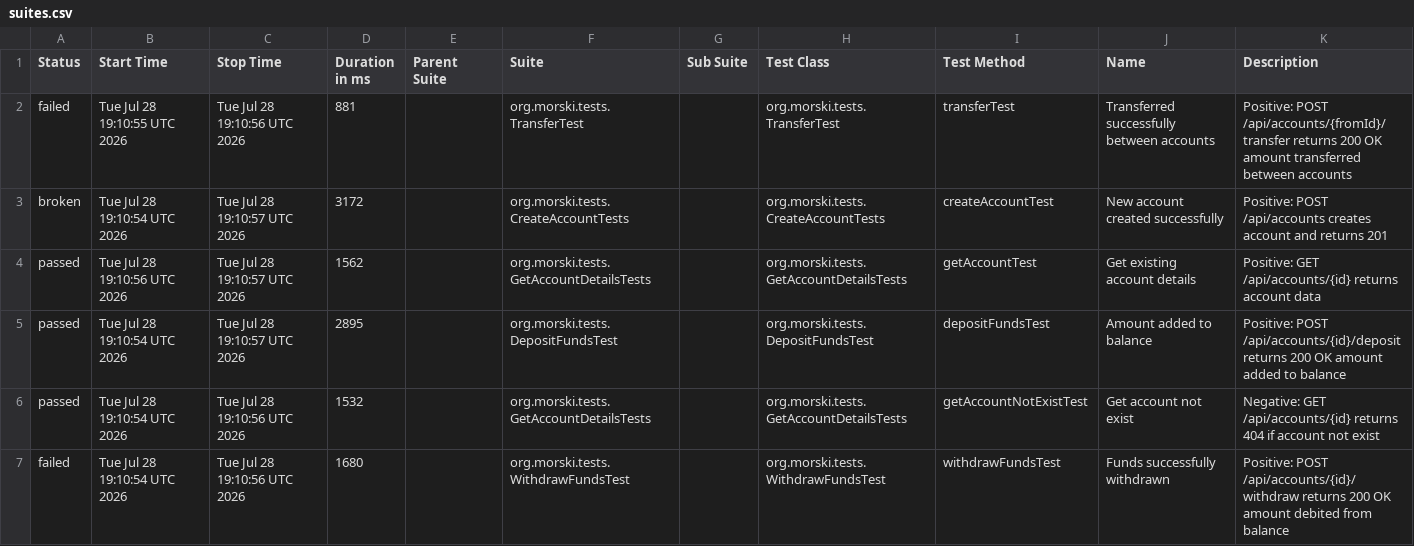
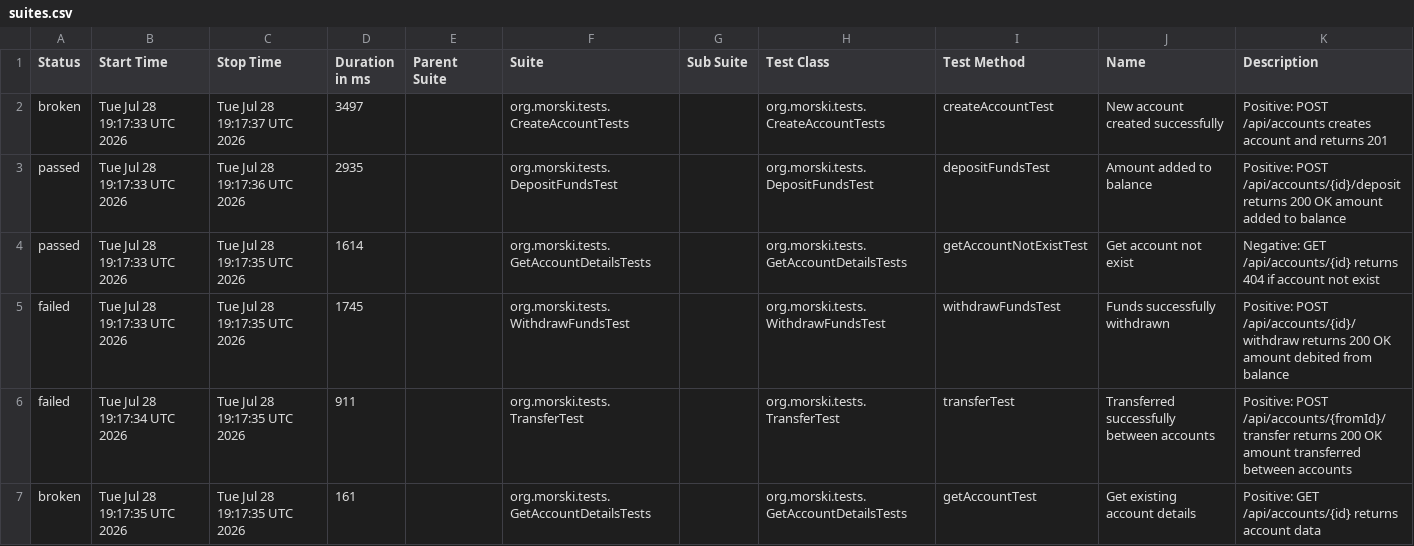
Before and after one commit to Viktorm-tech/demo-aqa-bank, a CSV file: allure-report/data/suites.csv, drawn as a sheet.

```diff
--- a/allure-report/data/suites.csv
+++ b/allure-report/data/suites.csv
@@ -1,7 +1,7 @@
 "Status","Start Time","Stop Time","Duration in ms","Parent Suite","Suite","Sub Suite","Test Class","Test Method","Name","Description"
-"failed","Tue Jul 28 19:10:55 UTC 2026","Tue Jul 28 19:10:56 UTC 2026","881","","org.morski.tests.TransferTest","","org.morski.tests.TransferTest","transferTest","Transferred successfully between accounts","Positive: POST /api/accounts/{fromId}/transfer returns 200 OK amount transferred between accounts"
-"broken","Tue Jul 28 19:10:54 UTC 2026","Tue Jul 28 19:10:57 UTC 2026","3172","","org.morski.tests.CreateAccountTests","","org.morski.tests.CreateAccountTests","createAccountTest","New account created successfully","Positive: POST /api/accounts creates account and returns 201"
-"passed","Tue Jul 28 19:10:56 UTC 2026","Tue Jul 28 19:10:57 UTC 2026","1562","","org.morski.tests.GetAccountDetailsTests","","org.morski.tests.GetAccountDetailsTests","getAccountTest","Get existing account details","Positive: GET /api/accounts/{id} returns account data"
-"passed","Tue Jul 28 19:10:54 UTC 2026","Tue Jul 28 19:10:57 UTC 2026","2895","","org.morski.tests.DepositFundsTest","","org.morski.tests.DepositFundsTest","depositFundsTest","Amount added to balance","Positive: POST /api/accounts/{id}/deposit returns 200 OK amount added to balance"
-"passed","Tue Jul 28 19:10:54 UTC 2026","Tue Jul 28 19:10:56 UTC 2026","1532","","org.morski.tests.GetAccountDetailsTests","","org.morski.tests.GetAccountDetailsTests","getAccountNotExistTest","Get account not exist","Negative: GET /api/accounts/{id} returns 404 if account not exist"
-"failed","Tue Jul 28 19:10:54 UTC 2026","Tue Jul 28 19:10:56 UTC 2026","1680","","org.morski.tests.WithdrawFundsTest","","org.morski.tests.WithdrawFundsTest","withdrawFundsTest","Funds successfully withdrawn","Positive: POST /api/accounts/{id}/withdraw returns 200 OK amount debited from balance"
+"broken","Tue Jul 28 19:17:33 UTC 2026","Tue Jul 28 19:17:37 UTC 2026","3497","","org.morski.tests.CreateAccountTests","","org.morski.tests.CreateAccountTests","createAccountTest","New account created successfully","Positive: POST /api/accounts creates account and returns 201"
+"passed","Tue Jul 28 19:17:33 UTC 2026","Tue Jul 28 19:17:36 UTC 2026","2935","","org.morski.tests.DepositFundsTest","","org.morski.tests.DepositFundsTest","depositFundsTest","Amount added to balance","Positive: POST /api/accounts/{id}/deposit returns 200 OK amount added to balance"
+"passed","Tue Jul 28 19:17:33 UTC 2026","Tue Jul 28 19:17:35 UTC 2026","1614","","org.morski.tests.GetAccountDetailsTests","","org.morski.tests.GetAccountDetailsTests","getAccountNotExistTest","Get account not exist","Negative: GET /api/accounts/{id} returns 404 if account not exist"
+"failed","Tue Jul 28 19:17:33 UTC 2026","Tue Jul 28 19:17:35 UTC 2026","1745","","org.morski.tests.WithdrawFundsTest","","org.morski.tests.WithdrawFundsTest","withdrawFundsTest","Funds successfully withdrawn","Positive: POST /api/accounts/{id}/withdraw returns 200 OK amount debited from balance"
+"failed","Tue Jul 28 19:17:34 UTC 2026","Tue Jul 28 19:17:35 UTC 2026","911","","org.morski.tests.TransferTest","","org.morski.tests.TransferTest","transferTest","Transferred successfully between accounts","Positive: POST /api/accounts/{fromId}/transfer returns 200 OK amount transferred between accounts"
+"broken","Tue Jul 28 19:17:35 UTC 2026","Tue Jul 28 19:17:35 UTC 2026","161","","org.morski.tests.GetAccountDetailsTests","","org.morski.tests.GetAccountDetailsTests","getAccountTest","Get existing account details","Positive: GET /api/accounts/{id} returns account data"
```
Also changed, not shown: allure-report/data/behaviors.csv, 37 other files.
